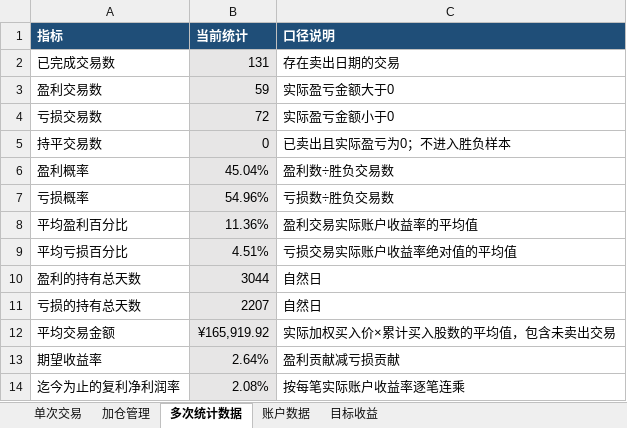
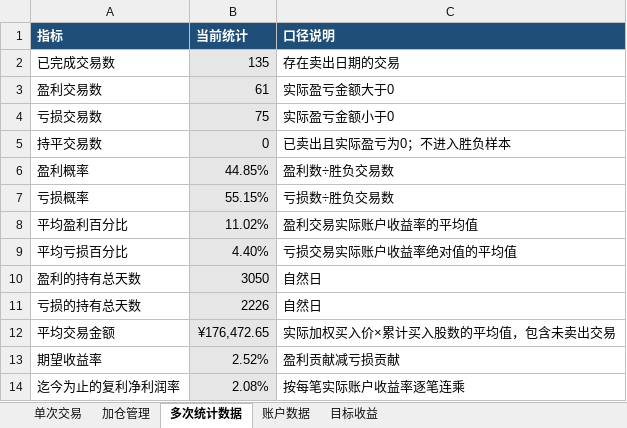
Before and after one commit to yooner/learn_socks, an Excel workbook: 后面永远有机会.xlsx, sheet 多次统计数据, drawn as a sheet; values as stored, in another font and other column widths than the file's, no borders; the diff names each change by its address in the sheet, - before the commit and + after, or states it on an @@ line.

```diff
--- a/后面永远有机会.xlsx (sheet 多次统计数据)
+++ b/后面永远有机会.xlsx (sheet 多次统计数据)
-B2 (当前统计): 131
+B2 (当前统计): 135
-B3 (当前统计): 59
+B3 (当前统计): 61
-B4 (当前统计): 72
+B4 (当前统计): 75
-B6 (当前统计): 45.04%
+B6 (当前统计): 44.85%
-B7 (当前统计): 54.96%
+B7 (当前统计): 55.15%
-B8 (当前统计): 11.36%
+B8 (当前统计): 11.02%
-B9 (当前统计): 4.51%
+B9 (当前统计): 4.40%
-B10 (当前统计): 3044
+B10 (当前统计): 3050
-B11 (当前统计): 2207
+B11 (当前统计): 2226
-B12 (当前统计): ¥165,919.92
+B12 (当前统计): ¥176,472.65
-B13 (当前统计): 2.64%
+B13 (当前统计): 2.52%
```
Also changed, not shown: sheet 单次交易, sheet 账户数据, sheet 目标收益, 1 other file.
